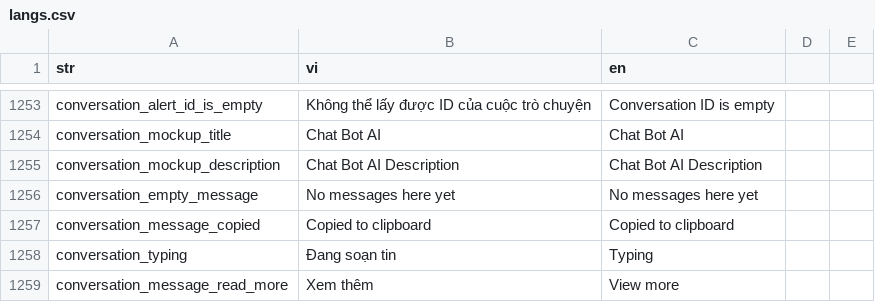
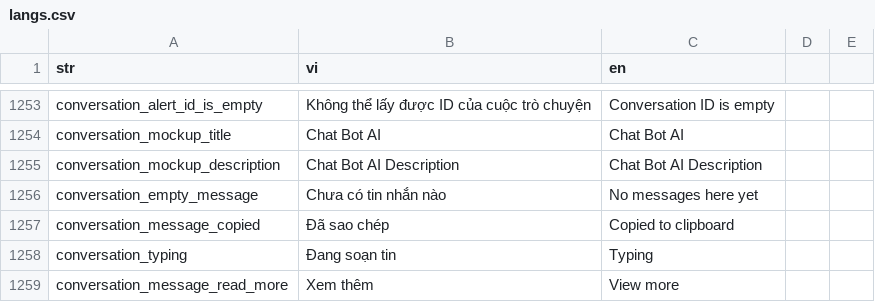
Before and after one commit to diab-machine-2/diab-flutter-mobile, a CSV file: lib/res/translations/langs.csv, drawn as a sheet; only a part is shown, gaps mark what is left out.

```diff
--- a/lib/res/translations/langs.csv
+++ b/lib/res/translations/langs.csv
@@ -1257,4 +1257,4 @@ conversation_mockup_title,"Chat Bot AI","Chat Bot AI",
 conversation_mockup_description,"Chat Bot AI Description","Chat Bot AI Description",
-conversation_empty_message,"No messages here yet","No messages here yet",
-conversation_message_copied,"Copied to clipboard","Copied to clipboard",
+conversation_empty_message,"Chưa có tin nhắn nào","No messages here yet",
+conversation_message_copied,"Đã sao chép","Copied to clipboard",
 conversation_typing,"Đang soạn tin","Typing",
```
Also changed, not shown: 6 other files.
